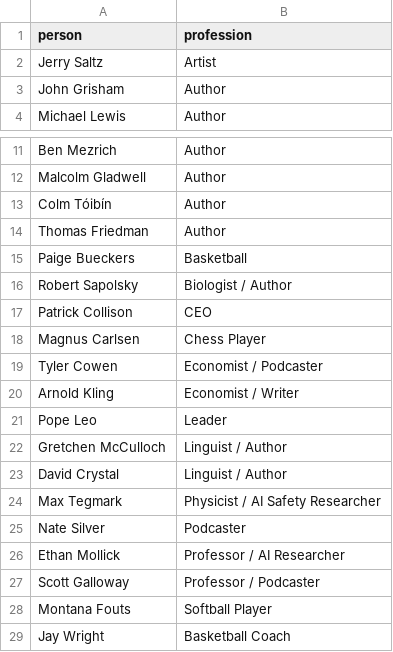
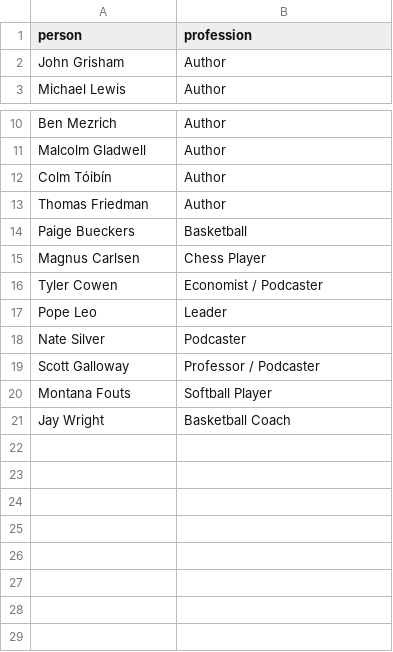
Before and after one commit to tarpeyjr-netizen/tarpey-daily-brief, a CSV file: jobs/rosters/people.csv, drawn as a sheet; only a part is shown, gaps mark what is left out.

```diff
--- a/jobs/rosters/people.csv
+++ b/jobs/rosters/people.csv
@@ -1,3 +1,2 @@
 person,profession
-Jerry Saltz,Artist
 John Grisham,Author
@@ -15,13 +14,6 @@ Thomas Friedman,Author
 Paige Bueckers,Basketball
-Robert Sapolsky,Biologist / Author
-Patrick Collison,CEO
 Magnus Carlsen,Chess Player
 Tyler Cowen,Economist / Podcaster
-Arnold Kling,Economist / Writer
 Pope Leo,Leader
-Gretchen McCulloch,Linguist / Author
-David Crystal,Linguist / Author
-Max Tegmark,Physicist / AI Safety Researcher
 Nate Silver,Podcaster
-Ethan Mollick,Professor / AI Researcher
 Scott Galloway,Professor / Podcaster
```
Also changed, not shown: jobs/rosters/ai-tools.csv, jobs/rosters/music.csv, 12 other files.
